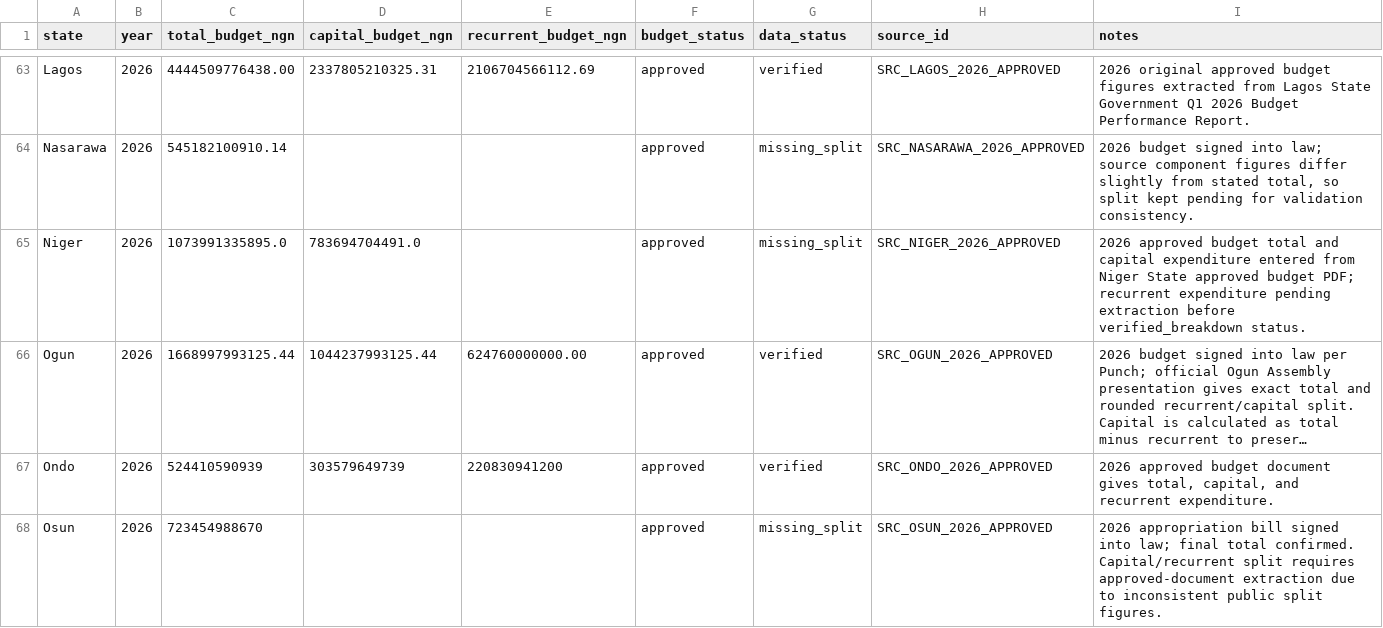
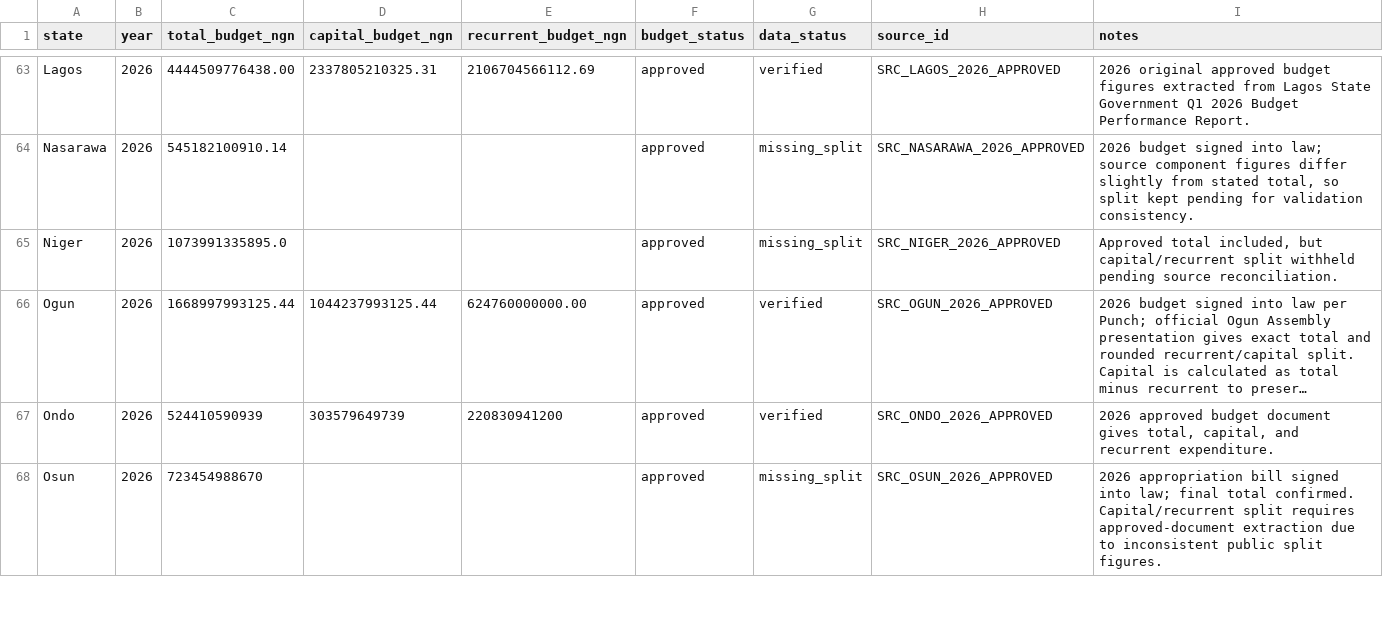
Before and after one commit to osariel/nigeria-development-simulator, a CSV file: data/state_budgets.csv, drawn as a sheet; only a part is shown, gaps mark what is left out; long unchanged cells end in …; the diff names each change by its address in the sheet, - before the commit and + after, or states it on an @@ line.

Commit message:
Polish 2026 budget data status display

```diff
--- a/data/state_budgets.csv
+++ b/data/state_budgets.csv
-D65 (capital_budget_ngn): 783694704491.0
+D65 (capital_budget_ngn): (empty)
-I65 (notes): 2026 approved budget total and capital expenditure entered from Niger State approved budget PDF; recurrent expenditure pending extraction before verified_breakdown status.
+I65 (notes): Approved total included, but capital/recurrent split withheld pending source reconciliation.
```
Also changed, not shown: 1 other file.
